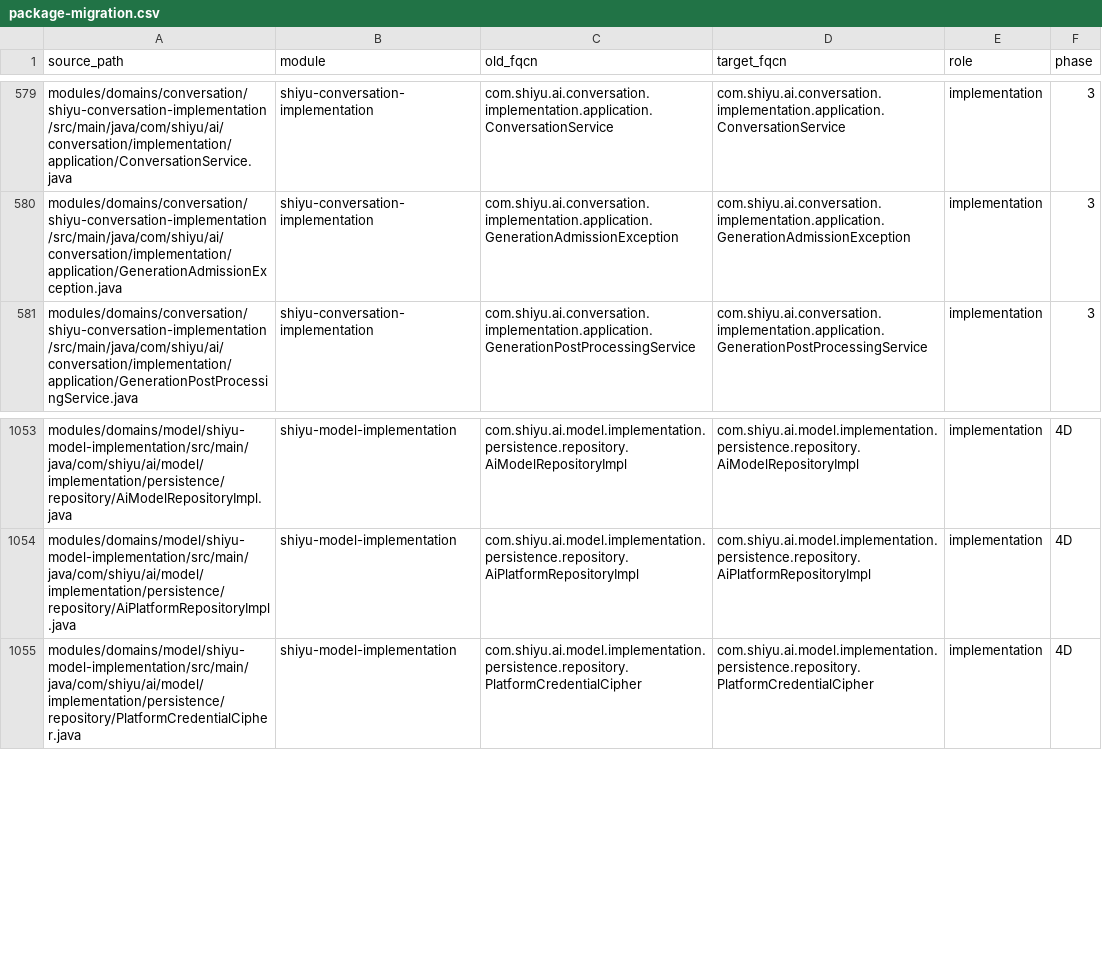
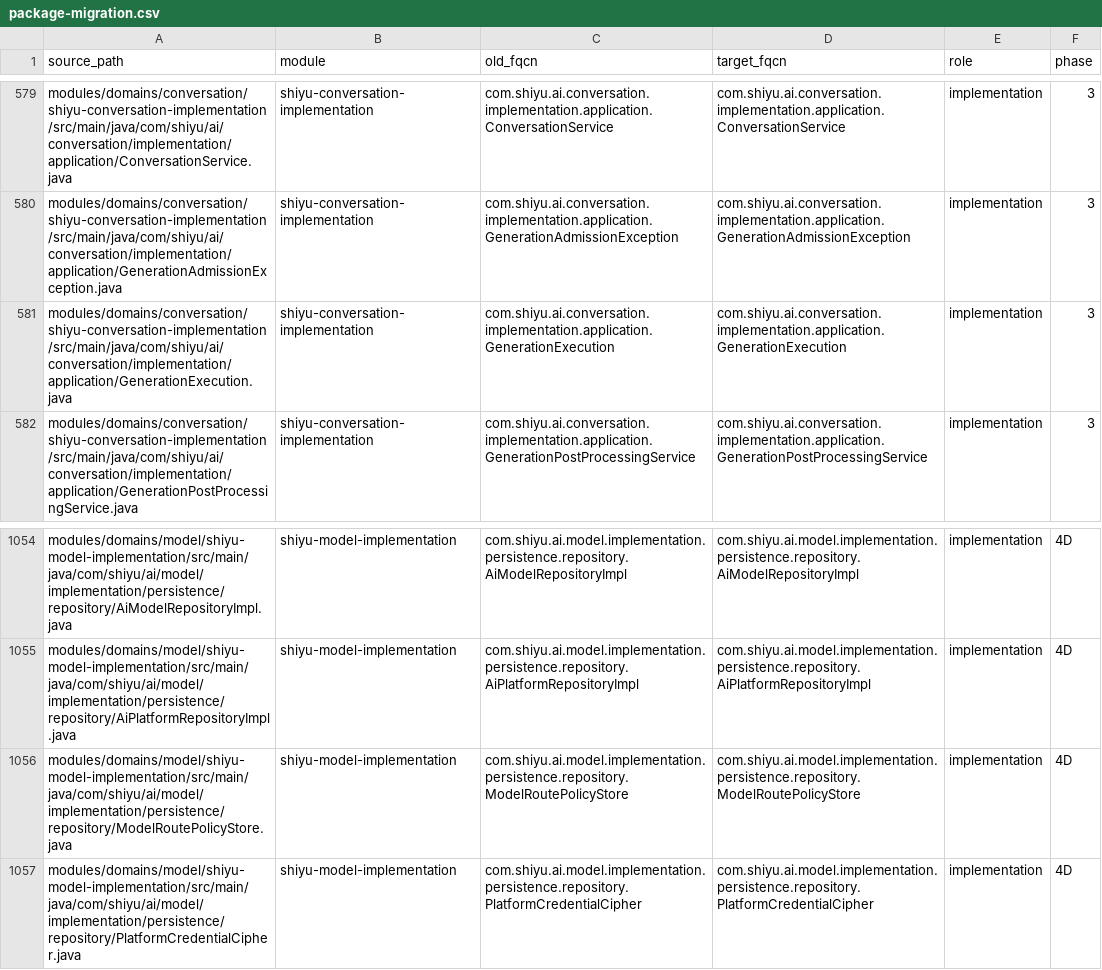
Before and after one commit to ShiRuYu/shiyu-ai, a CSV file: scripts/architecture/package-migration.csv, drawn as a sheet; only a part is shown, gaps mark what is left out.

Commit message:
fix: harden file access and persist model routing policies

```diff
--- a/scripts/architecture/package-migration.csv
+++ b/scripts/architecture/package-migration.csv
@@ -580,2 +580,3 @@ modules/domains/conversation/shiyu-conversation-implementation/src/main/java/com
 modules/domains/conversation/shiyu-conversation-implementation/src/main/java/com/shiyu/ai/conversation/implementation/application/GenerationAdmissionException.java,shiyu-conversation-implementation,com.shiyu.ai.conversation.implementation.application.GenerationAdmissionException,com.shiyu.ai.conversation.implementation.application.GenerationAdmissionException,implementation,3
+modules/domains/conversation/shiyu-conversation-implementation/src/main/java/com/shiyu/ai/conversation/implementation/application/GenerationExecution.java,shiyu-conversation-implementation,com.shiyu.ai.conversation.implementation.application.GenerationExecution,com.shiyu.ai.conversation.implementation.application.GenerationExecution,implementation,3
 modules/domains/conversation/shiyu-conversation-implementation/src/main/java/com/shiyu/ai/conversation/implementation/application/GenerationPostProcessingService.java,shiyu-conversation-implementation,com.shiyu.ai.conversation.implementation.application.GenerationPostProcessingService,com.shiyu.ai.conversation.implementation.application.GenerationPostProcessingService,implementation,3
@@ -1054,2 +1055,3 @@ modules/domains/model/shiyu-model-implementation/src/main/java/com/shiyu/ai/mode
 modules/domains/model/shiyu-model-implementation/src/main/java/com/shiyu/ai/model/implementation/persistence/repository/AiPlatformRepositoryImpl.java,shiyu-model-implementation,com.shiyu.ai.model.implementation.persistence.repository.AiPlatformRepositoryImpl,com.shiyu.ai.model.implementation.persistence.repository.AiPlatformRepositoryImpl,implementation,4D
+modules/domains/model/shiyu-model-implementation/src/main/java/com/shiyu/ai/model/implementation/persistence/repository/ModelRoutePolicyStore.java,shiyu-model-implementation,com.shiyu.ai.model.implementation.persistence.repository.ModelRoutePolicyStore,com.shiyu.ai.model.implementation.persistence.repository.ModelRoutePolicyStore,implementation,4D
 modules/domains/model/shiyu-model-implementation/src/main/java/com/shiyu/ai/model/implementation/persistence/repository/PlatformCredentialCipher.java,shiyu-model-implementation,com.shiyu.ai.model.implementation.persistence.repository.PlatformCredentialCipher,com.shiyu.ai.model.implementation.persistence.repository.PlatformCredentialCipher,implementation,4D
```
Also changed, not shown: 20 other files.
